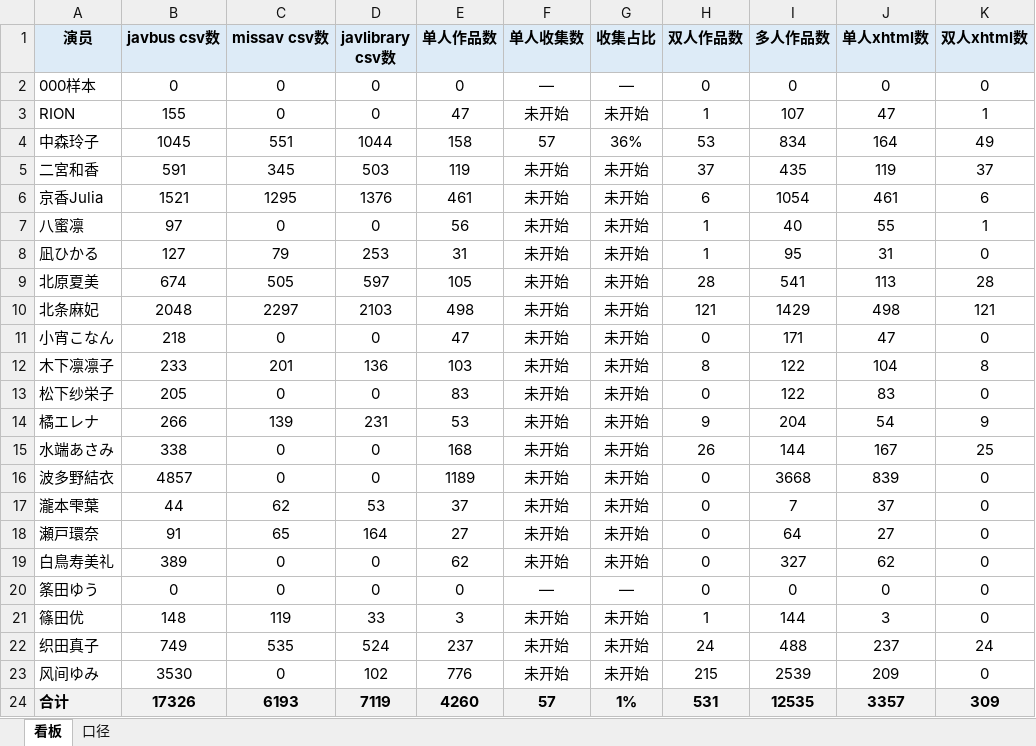
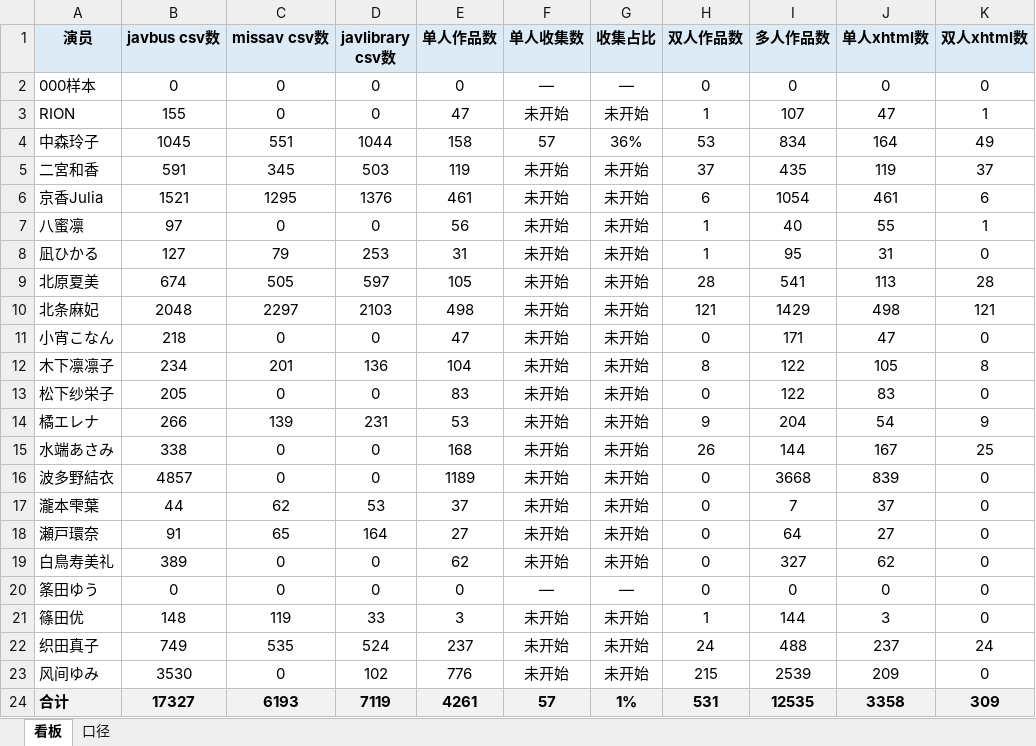
Before and after one commit to Jessper2024/adult-book-library, an Excel workbook: _管理文档/数据看板.xlsx, sheet 看板, drawn as a sheet; only a part is shown; values as stored, in another font and other column widths than the file's, no borders; the diff names each change by its address in the sheet, - before the commit and + after, or states it on an @@ line.

```diff
--- a/_管理文档/数据看板.xlsx (sheet 看板)
+++ b/_管理文档/数据看板.xlsx (sheet 看板)
-B12 (javbus csv数): 233
+B12 (javbus csv数): 234
-E12 (单人作品数): 103
+E12 (单人作品数): 104
-J12 (单人xhtml数): 104
+J12 (单人xhtml数): 105
-B24 (javbus csv数): 17326
+B24 (javbus csv数): 17327
-E24 (单人作品数): 4260
+E24 (单人作品数): 4261
-J24 (单人xhtml数): 3357
+J24 (单人xhtml数): 3358
```
Also changed, not shown: sheet 口径, 2 other files.
